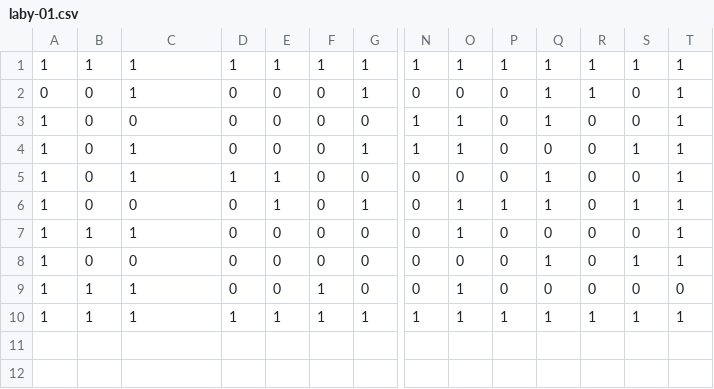
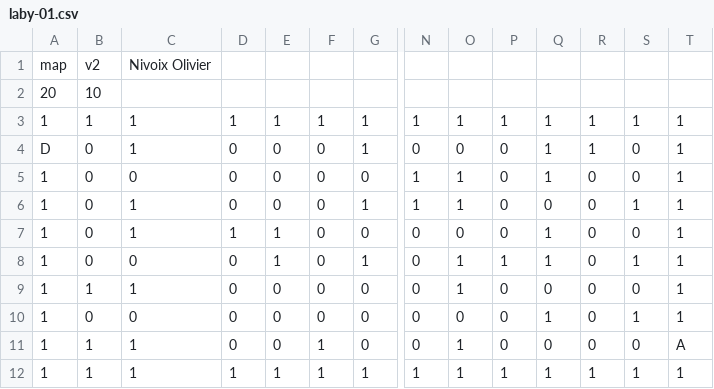
Before and after one commit to theomeloccaro/projet-snake, a CSV file: data/laby-01.csv, drawn as a sheet; only a part is shown, gaps mark what is left out; addresses are those after the commit; rows hold the shown columns only; the diff names each change by its address in the sheet, - before the commit and + after, or states it on an @@ line.

```diff
--- a/data/laby-01.csv
+++ b/data/laby-01.csv
+row 1: map | v2 | Nivoix Olivier
+row 2: 20 | 10
-A4: 0
+A4: D
-T11: 0
+T11: A
```
Also changed, not shown: data/laby-02.csv, 2 other files.
